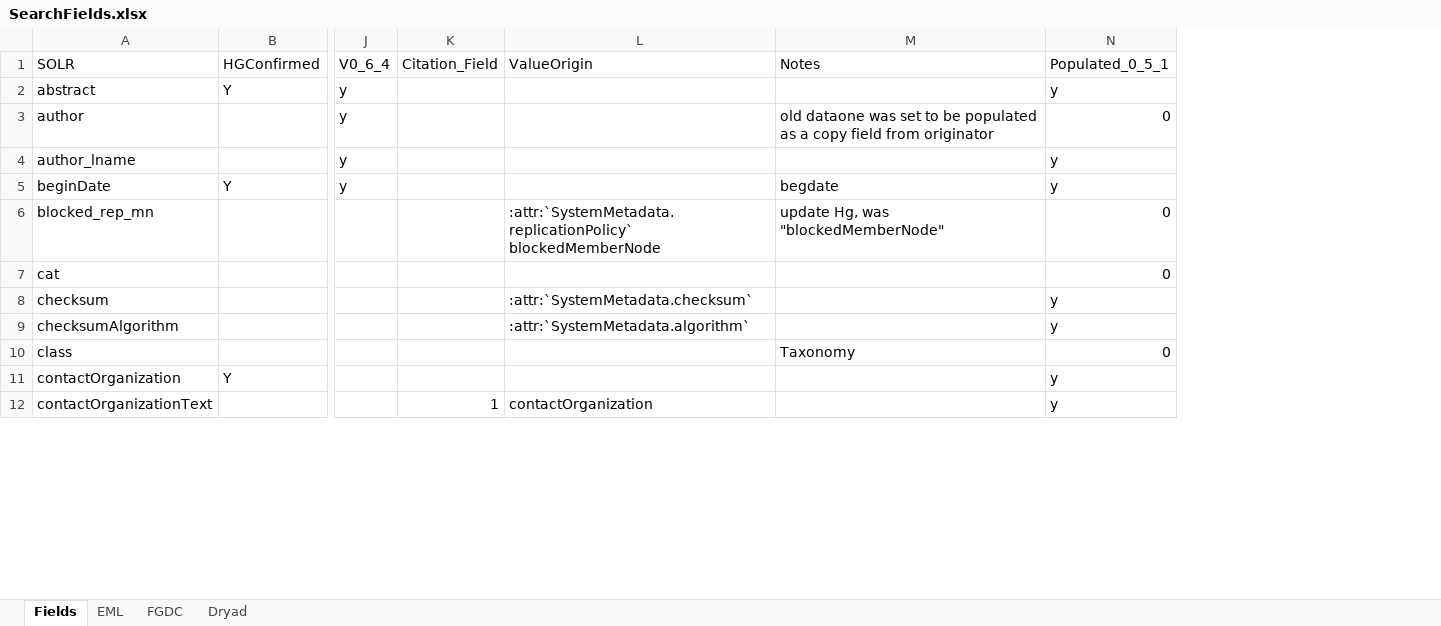
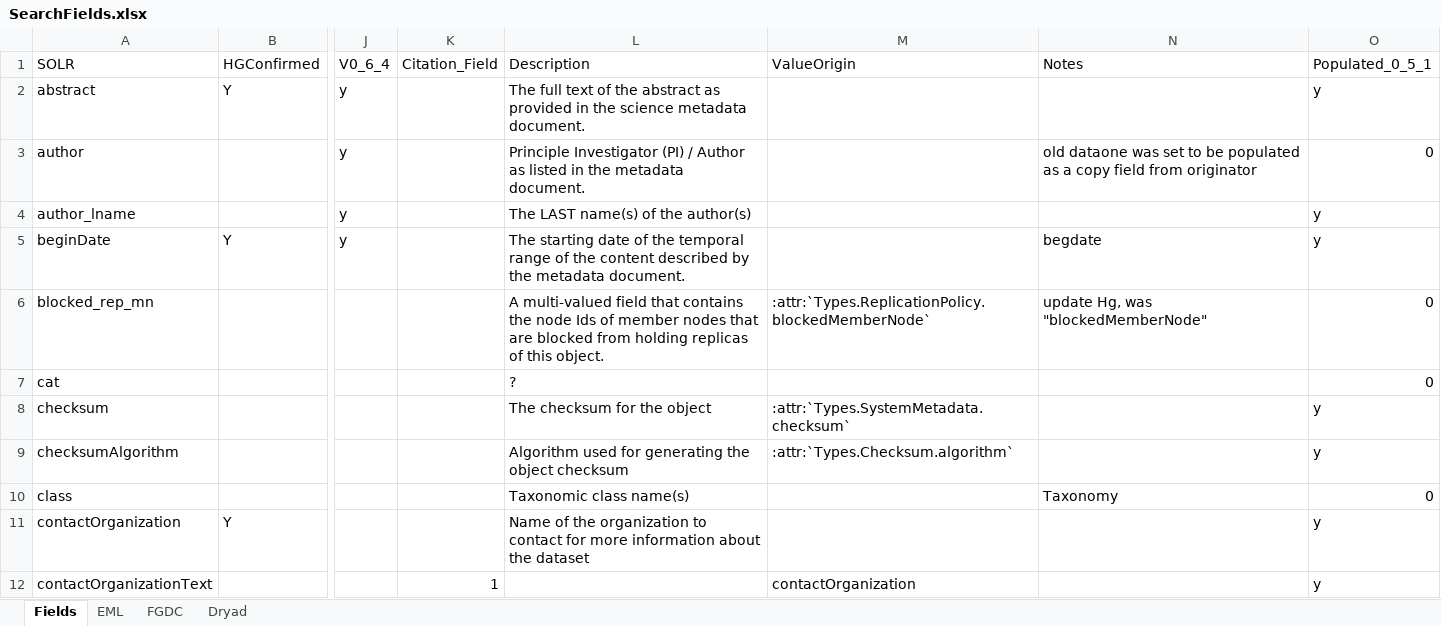
Before and after one commit to datadavev/DataONE_architecture, an Excel workbook: source/design/data/SearchFields.xlsx, sheet Fields, drawn as a sheet; only a part is shown, gaps mark what is left out; values as stored, in another font and other column widths than the file's, no borders; conditional formats not drawn; addresses are those after the commit; the diff covers the shown part only; the diff names each change by its address in the sheet, - before the commit and + after, or states it on an @@ line.

Commit message:
Added descriptions to most of the SOLR index fields.

```diff
--- a/source/design/data/SearchFields.xlsx (sheet Fields)
+++ b/source/design/data/SearchFields.xlsx (sheet Fields)
+column L (Description), rows 2-11: The full text of the abstract as provided in the science metadata document. | Principle Investigator (PI) / Author as listed in the metadata document. | The LAST name(s) of the author(s) | The starting date of the temporal range of the content described by the metadata document. | A multi-valued field that contains the node Ids of member nodes that are blocked from holding replicas of this object. | ? | The checksum for the object | Algorithm used for generating the object checksum | Taxonomic class name(s) | Name of the organization to contact for more information about the dataset
-M6 (ValueOrigin): :attr:`SystemMetadata.replicationPolicy` blockedMemberNode
+M6 (ValueOrigin): :attr:`Types.ReplicationPolicy.blockedMemberNode`
-M8 (ValueOrigin): :attr:`SystemMetadata.checksum`
+M8 (ValueOrigin): :attr:`Types.SystemMetadata.checksum`
-M9 (ValueOrigin): :attr:`SystemMetadata.algorithm`
+M9 (ValueOrigin): :attr:`Types.Checksum.algorithm`
```
Also changed, not shown: 24 edited cells elsewhere in this sheet.
